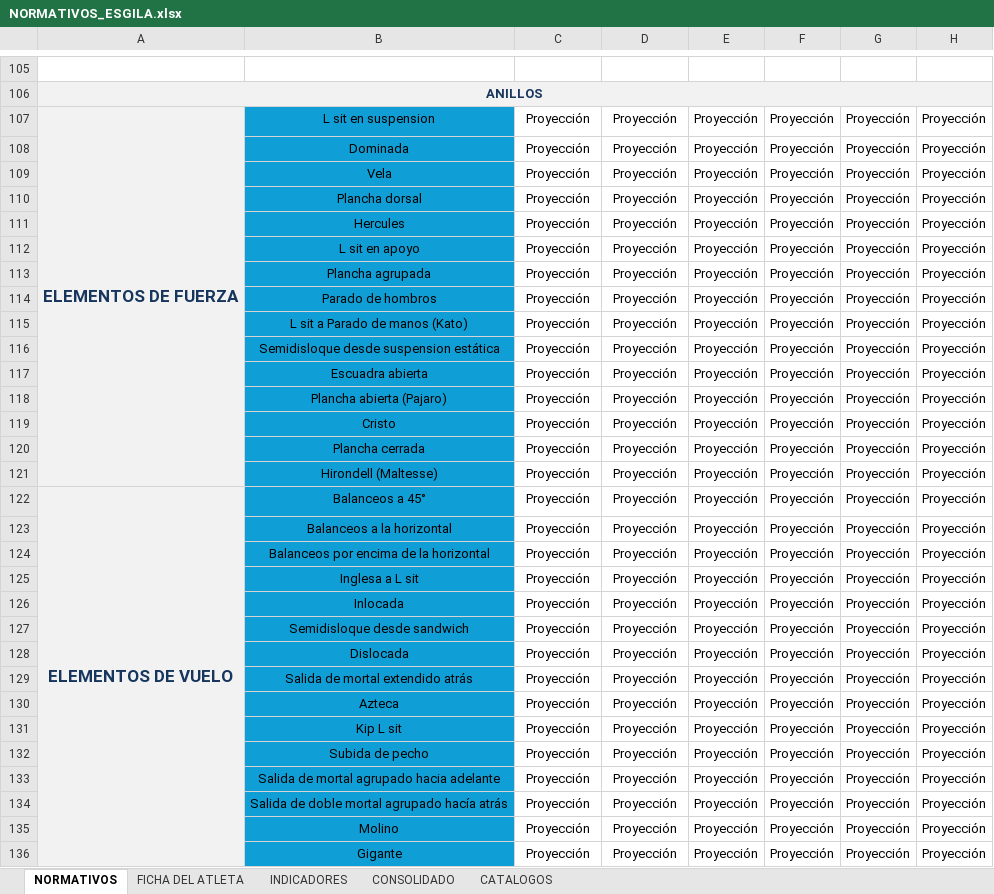
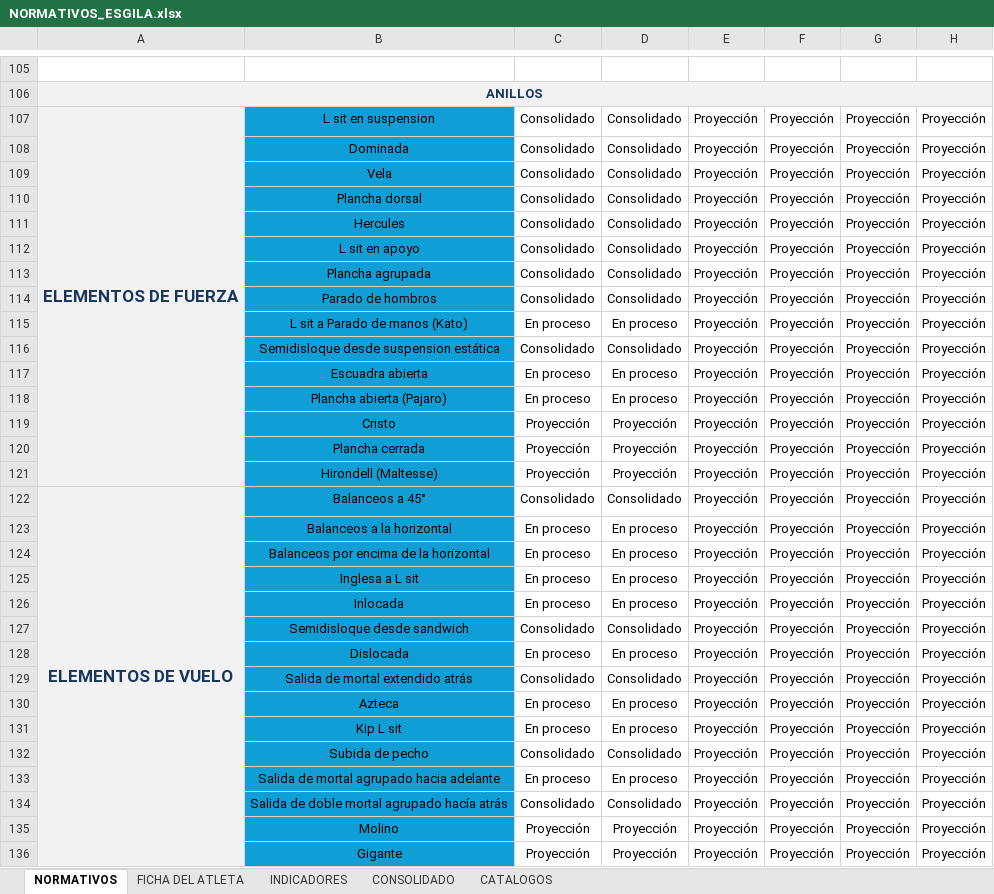
Before and after one commit to josemanueljaimemorales/pruebanuevappakc, an Excel workbook: modulos/normativos/NORMATIVOS_ESGILA.xlsx, sheet NORMATIVOS, drawn as a sheet; only a part is shown, gaps mark what is left out; values as stored, in another font and other column widths than the file's, no borders; conditional formats not drawn; the diff covers the shown part only; the diff names each change by its address in the sheet, - before the commit and + after, or states it on an @@ line.

```diff
--- a/modulos/normativos/NORMATIVOS_ESGILA.xlsx (sheet NORMATIVOS)
+++ b/modulos/normativos/NORMATIVOS_ESGILA.xlsx (sheet NORMATIVOS)
-C107:C114: Proyección
+C107:C114: Consolidado
-D107:D114: Proyección
+D107:D114: Consolidado
-C115: Proyección
+C115: En proceso
-D115: Proyección
+D115: En proceso
-C116: Proyección
+C116: Consolidado
-D116: Proyección
+D116: Consolidado
-C117:C118: Proyección
+C117:C118: En proceso
-D117:D118: Proyección
+D117:D118: En proceso
-C122: Proyección
+C122: Consolidado
-D122: Proyección
+D122: Consolidado
-C123:C126: Proyección
+C123:C126: En proceso
-D123:D126: Proyección
+D123:D126: En proceso
-C127: Proyección
+C127: Consolidado
-D127: Proyección
+D127: Consolidado
-C128: Proyección
+C128: En proceso
-D128: Proyección
+D128: En proceso
-C129: Proyección
+C129: Consolidado
-D129: Proyección
+D129: Consolidado
-C130:C131: Proyección
+C130:C131: En proceso
-D130:D131: Proyección
+D130:D131: En proceso
-C132: Proyección
+C132: Consolidado
-D132: Proyección
+D132: Consolidado
-C133: Proyección
+C133: En proceso
-D133: Proyección
+D133: En proceso
-C134: Proyección
+C134: Consolidado
-D134: Proyección
+D134: Consolidado
```
Also changed, not shown: 1 added row, 1 removed row, 278 edited cells and cell formats elsewhere in this sheet, sheet FICHA DEL ATLETA, sheet CONSOLIDADO, sheet INDICADORES, charts or pictures, modulos/gav-training/trabajo_gav.xlsx, 34 other files.
